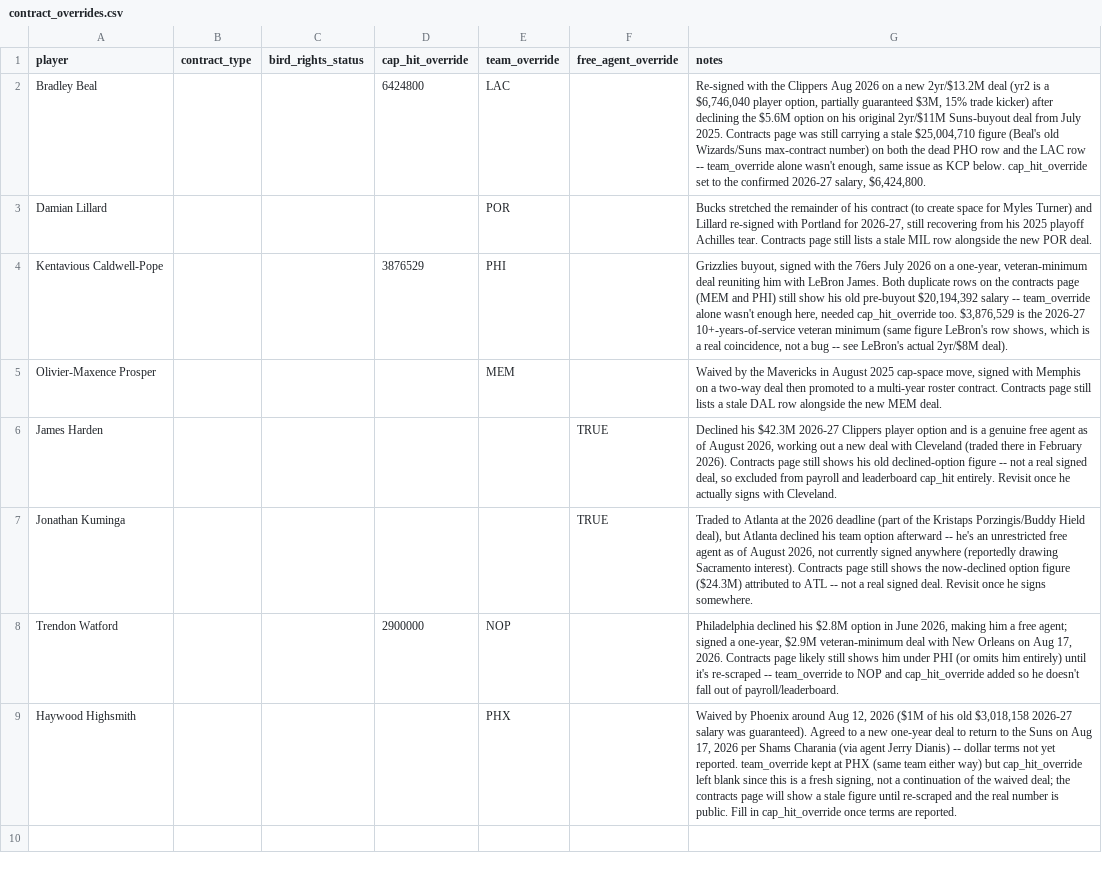
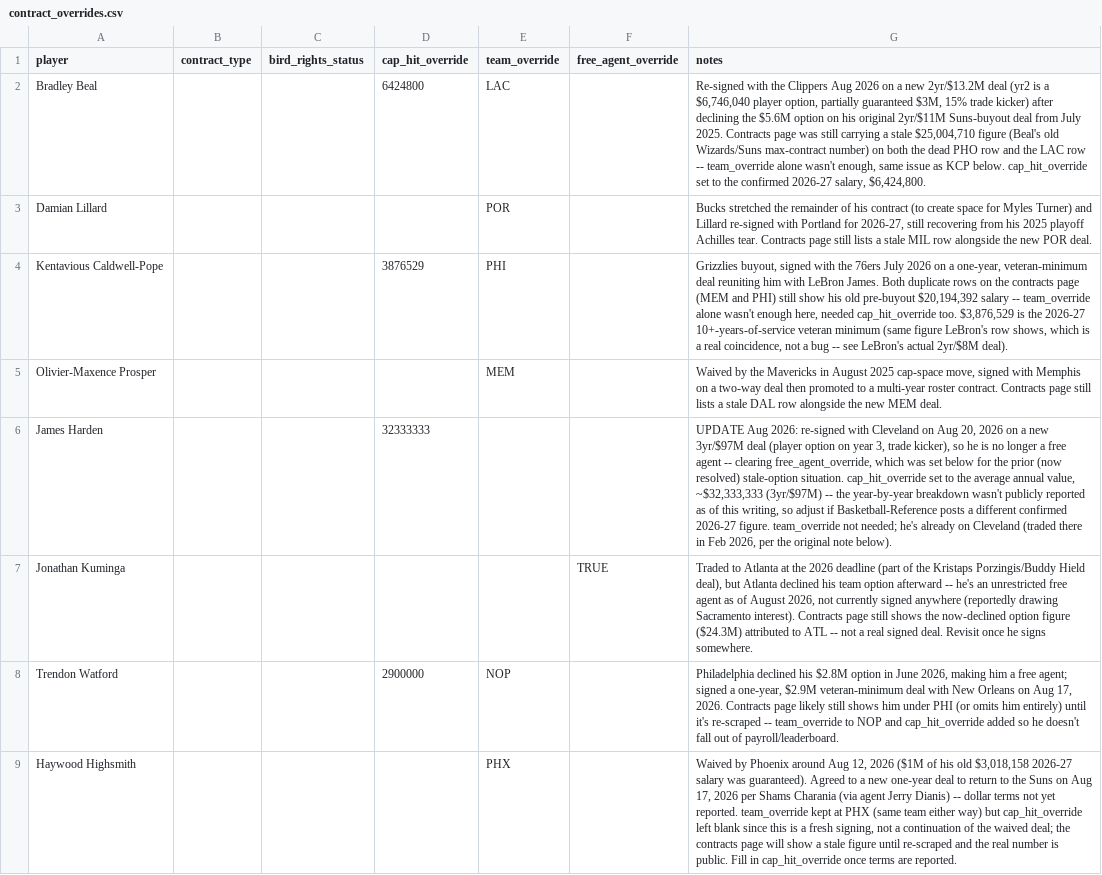
Before and after one commit to CalvinChappell/NBA-Player-Value-Model, a CSV file: data/manual/contract_overrides.csv, drawn as a sheet; only a part is shown; the diff covers the shown part only; the diff names each change by its address in the sheet, - before the commit and + after, or states it on an @@ line.

Commit message:
Refresh data: Strus/Watson trade, Harden re-signing, DeRozan signing

```diff
--- a/data/manual/contract_overrides.csv
+++ b/data/manual/contract_overrides.csv
-D6 (cap_hit_override): (empty)
+D6 (cap_hit_override): 32333333
-F6 (free_agent_override): TRUE
+F6 (free_agent_override): (empty)
-G6 (notes): Declined his $42.3M 2026-27 Clippers player option and is a genuine free agent as of August 2026, working out a new deal with Cleveland (traded there in February 2026). Contracts page still shows his old declined-option figure -- not a real signed deal, so excluded from payroll and leaderboard cap_hit entirely. Revisit once he actually signs with Cleveland.
+G6 (notes): UPDATE Aug 2026: re-signed with Cleveland on Aug 20, 2026 on a new 3yr/$97M deal (player option on year 3, trade kicker), so he is no longer a free agent -- clearing free_agent_override, which was set below for the prior (now resolved) stale-option situation. cap_hit_override set to the average annual value, ~$32,333,333 (3yr/$97M) -- the year-by-year breakdown wasn't publicly reported as of this writing, so adjust if Basketball-Reference posts a different confirmed 2026-27 figure. team_override not needed; he's already on Cleveland (traded there in Feb 2026, per the original note below).
```
Also changed, not shown: 3 added rows elsewhere in this file, outputs/team_payroll.csv.
